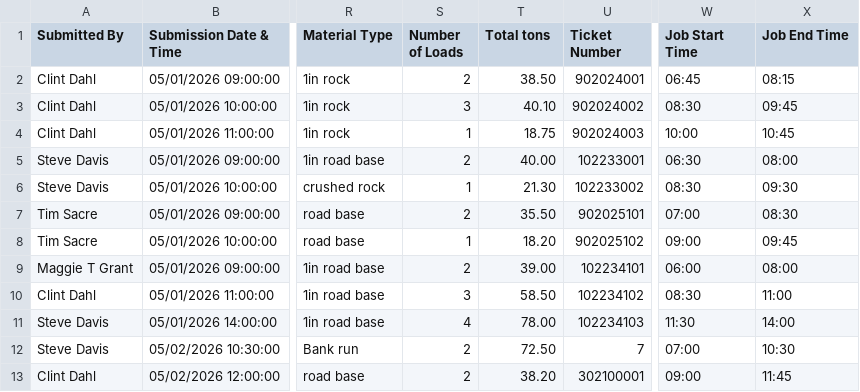
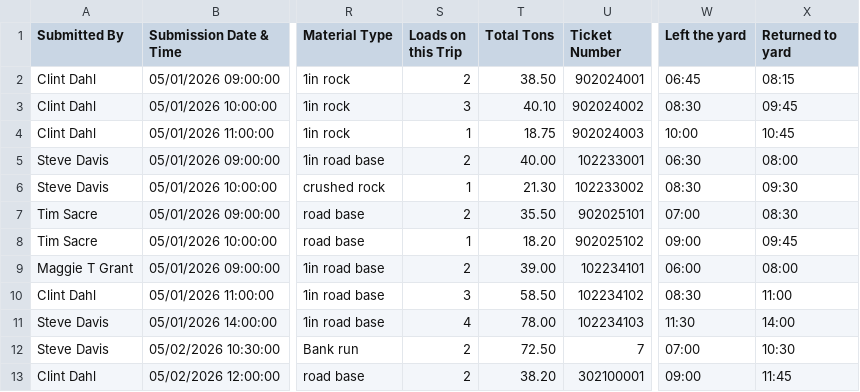
Before and after one commit to LBLEARNINGSOLUTIONS/Grantbilling, a CSV file: test-fixtures/grouping-test.csv, drawn as a sheet; only a part is shown, gaps mark what is left out; the diff names each change by its address in the sheet, - before the commit and + after, or states it on an @@ line.

```diff
--- a/test-fixtures/grouping-test.csv
+++ b/test-fixtures/grouping-test.csv
-S1: Number of Loads
+S1: Loads on this Trip
-T1: Total tons
+T1: Total Tons
-W1: Job Start Time
+W1: Left the yard
-X1: Job End Time
+X1: Returned to yard
```
Also changed, not shown: 7 other files.
